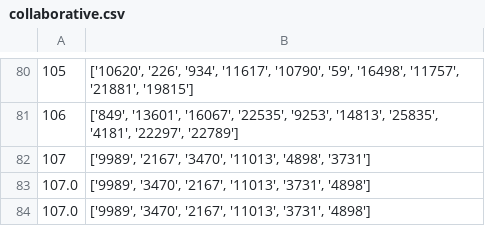
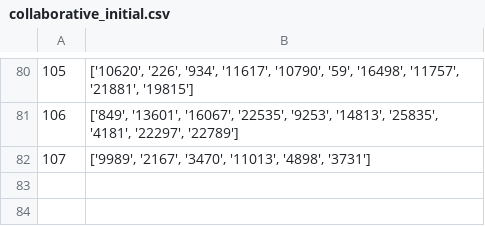
Before and after one commit to micksi/datamining_exam, a CSV file: collaborative_initial.csv (was collaborative.csv), drawn as a sheet; only a part is shown, gaps mark what is left out; the diff names each change by its address in the sheet, - before the commit and + after, or states it on an @@ line.

Commit message:
Final version collaborative + results for the first 500 users

```diff
--- a/collaborative.csv
+++ b/collaborative_initial.csv
-row 83: 107.0 | ['9989', '3470', '2167', '11013', '3731', '4898']
-row 84: 107.0 | ['9989', '3470', '2167', '11013', '3731', '4898']
```
Also changed, not shown: 3 other files.
